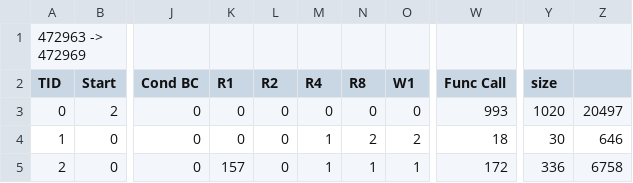
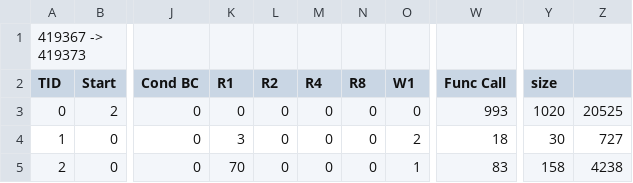
Before and after one commit to xinguohua/reorder, a CSV file: log/1-Linuxeasy/_statistics.csv, drawn as a sheet; only a part is shown, gaps mark what is left out; the diff names each change by its address in the sheet, - before the commit and + after, or states it on an @@ line.

```diff
--- a/log/1-Linuxeasy/_statistics.csv
+++ b/log/1-Linuxeasy/_statistics.csv
-A1 (TID): 472963 -> 472969
+A1 (TID): 419367 -> 419373
-Z3: 20497
+Z3: 20525
-K4 (R1): 0
+K4 (R1): 3
-M4:M5 (R4): 1
+M4:M5 (R4): 0
-N4 (R8): 2
+N4 (R8): 0
-Z4: 646
+Z4: 727
-K5 (R1): 157
+K5 (R1): 70
-N5 (R8): 1
+N5 (R8): 0
-W5 (Func Call): 172
+W5 (Func Call): 83
-Y5 (size): 336
+Y5 (size): 158
-Z5: 6758
+Z5: 4238
```
Also changed, not shown: log/0-datarace/_statistics.csv, 17 other files.
